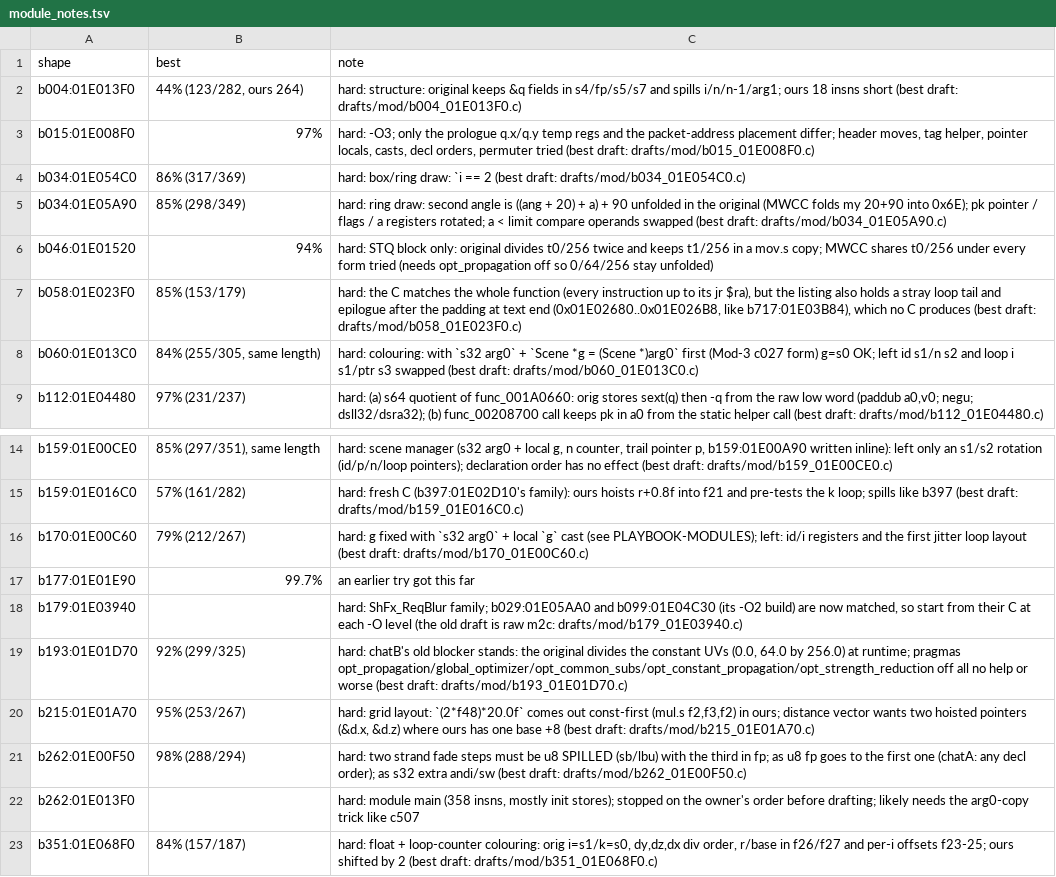
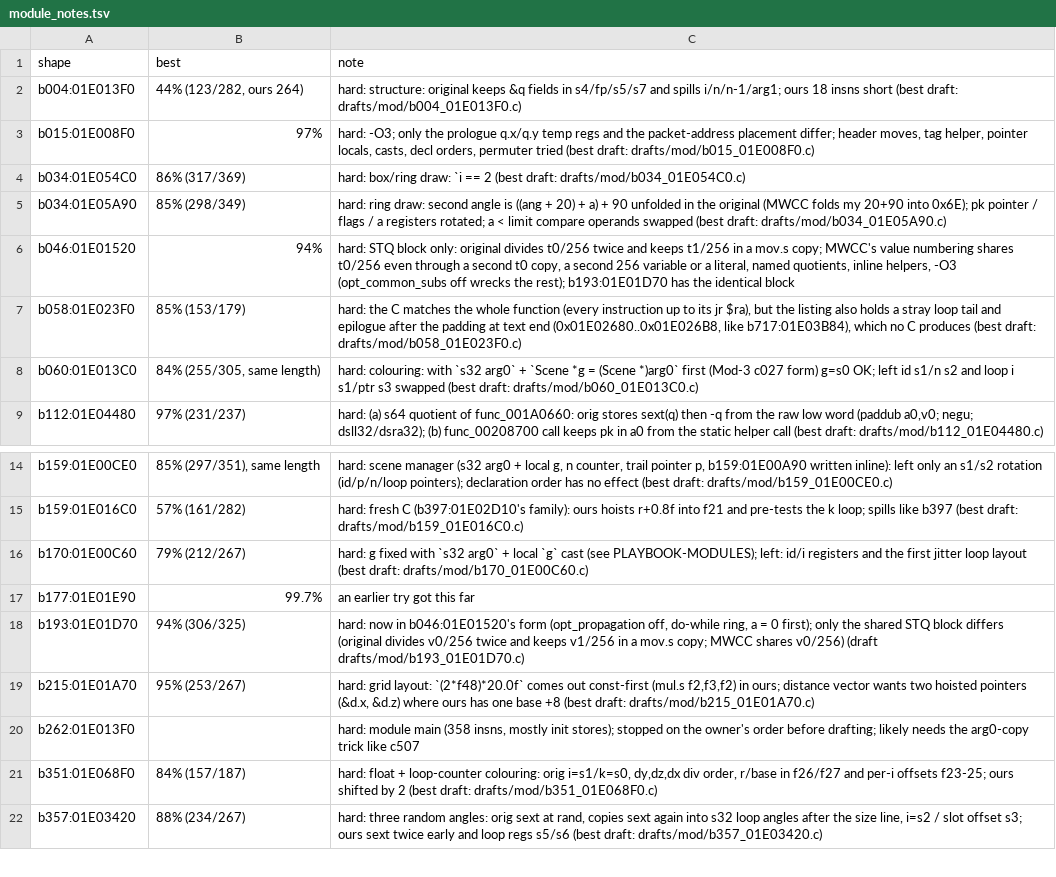
Before and after one commit to kira-502/dotr-decomp, a TSV file: config/module_notes.tsv, drawn as a sheet; only a part is shown, gaps mark what is left out; the shorter side is filled out with more unchanged rows.

```diff
--- a/config/module_notes.tsv
+++ b/config/module_notes.tsv
@@ -5,3 +5,3 @@ b034:01E054C0	86% (317/369)	hard: box/ring draw: `i == 2 (best draft: drafts/mod
 b034:01E05A90	85% (298/349)	hard: ring draw: second angle is ((ang + 20) + a) + 90 unfolded in the original (MWCC folds my 20+90 into 0x6E); pk pointer / flags / a registers rotated; a < limit compare operands swapped (best draft: drafts/mod/b034_01E05A90.c)
-b046:01E01520	94%	hard: STQ block only: original divides t0/256 twice and keeps t1/256 in a mov.s copy; MWCC shares t0/256 under every form tried (needs opt_propagation off so 0/64/256 stay unfolded)
+b046:01E01520	94%	hard: STQ block only: original divides t0/256 twice and keeps t1/256 in a mov.s copy; MWCC's value numbering shares t0/256 even through a second t0 copy, a second 256 variable or a literal, named quotients, inline helpers, -O3 (opt_common_subs off wrecks the rest); b193:01E01D70 has the identical block
 b058:01E023F0	85% (153/179)	hard: the C matches the whole function (every instruction up to its jr $ra), but the listing also holds a stray loop tail and epilogue after the padding at text end (0x01E02680..0x01E026B8, like b717:01E03B84), which no C produces (best draft: drafts/mod/b058_01E023F0.c)
@@ -17,6 +17,4 @@ b170:01E00C60	79% (212/267)	hard: g fixed with `s32 arg0` + local `g` cast (see
 b177:01E01E90	99.7%	an earlier try got this far
-b179:01E03940		hard: ShFx_ReqBlur family; b029:01E05AA0 and b099:01E04C30 (its -O2 build) are now matched, so start from their C at each -O level (the old draft is raw m2c: drafts/mod/b179_01E03940.c)
-b193:01E01D70	92% (299/325)	hard: chatB's old blocker stands: the original divides the constant UVs (0.0, 64.0 by 256.0) at runtime; pragmas opt_propagation/global_optimizer/opt_common_subs/opt_constant_propagation/opt_strength_reduction off all no help or worse (best draft: drafts/mod/b193_01E01D70.c)
+b193:01E01D70	94% (306/325)	hard: now in b046:01E01520's form (opt_propagation off, do-while ring, a = 0 first); only the shared STQ block differs (original divides v0/256 twice and keeps v1/256 in a mov.s copy; MWCC shares v0/256) (draft drafts/mod/b193_01E01D70.c)
 b215:01E01A70	95% (253/267)	hard: grid layout: `(2*f48)*20.0f` comes out const-first (mul.s f2,f3,f2) in ours; distance vector wants two hoisted pointers (&d.x, &d.z) where ours has one base +8 (best draft: drafts/mod/b215_01E01A70.c)
-b262:01E00F50	98% (288/294)	hard: two strand fade steps must be u8 SPILLED (sb/lbu) with the third in fp; as u8 fp goes to the first one (chatA: any decl order); as s32 extra andi/sw (best draft: drafts/mod/b262_01E00F50.c)
 b262:01E013F0		hard: module main (358 insns, mostly init stores); stopped on the owner's order before drafting; likely needs the arg0-copy trick like c507
```
Also changed, not shown: 5 other files.
